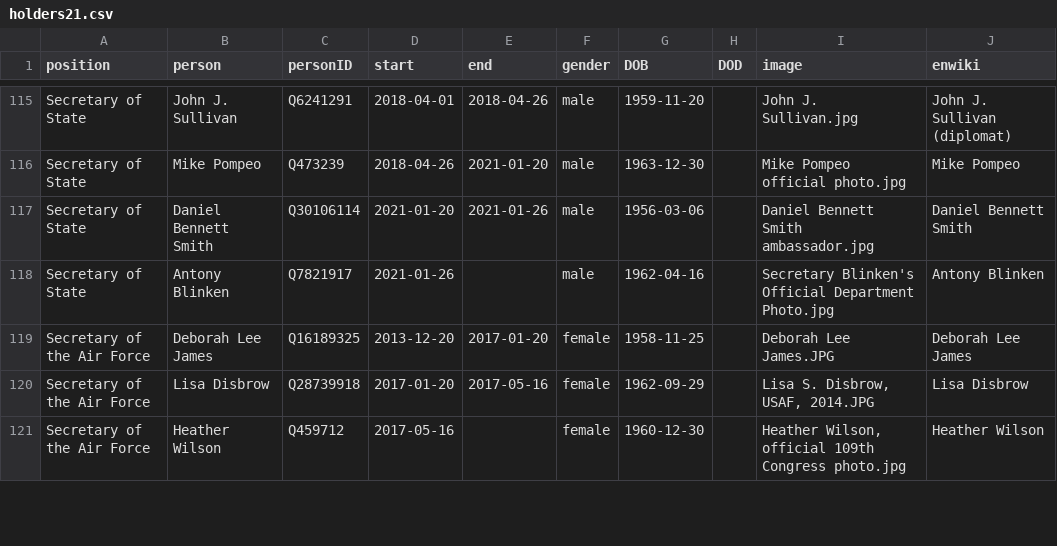
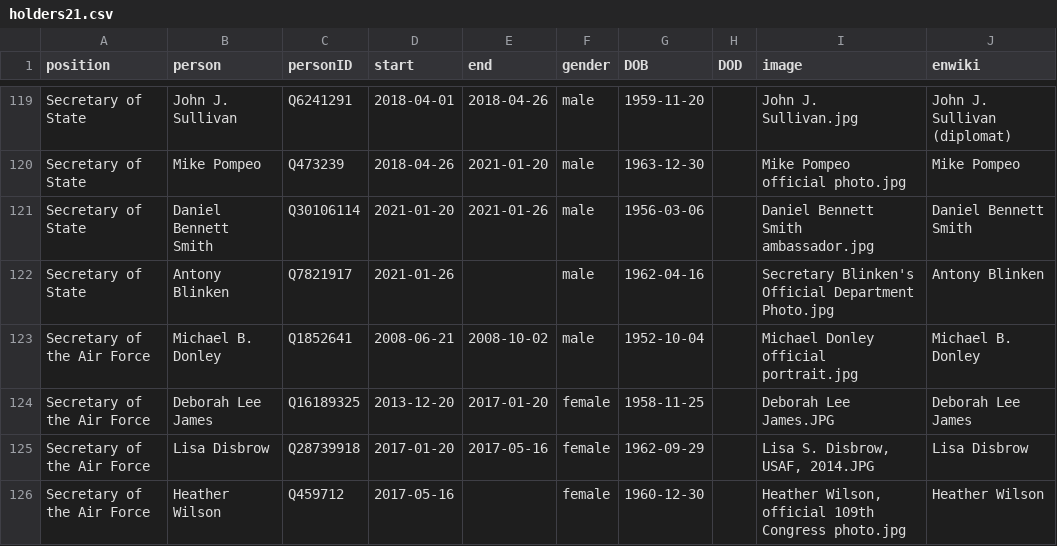
Before and after one commit to every-politician-scrapers/us-cabinet, a CSV file: html/holders21.csv, drawn as a sheet; only a part is shown, gaps mark what is left out; the diff covers the shown part only; the diff names each change by its address in the sheet, - before the commit and + after, or states it on an @@ line.

```diff
--- a/html/holders21.csv
+++ b/html/holders21.csv
+row 123: Secretary of the Air Force | Michael B. Donley | Q1852641 | 2008-06-21 | 2008-10-02 | male | 1952-10-04 |  | Michael Donley official portrait.jpg | Michael B. Donley
```
Also changed, not shown: 14 added rows and 1 removed row elsewhere in this file, html/legislators.csv.
